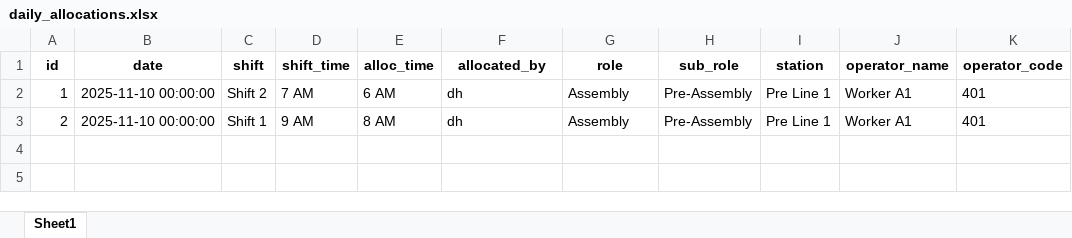
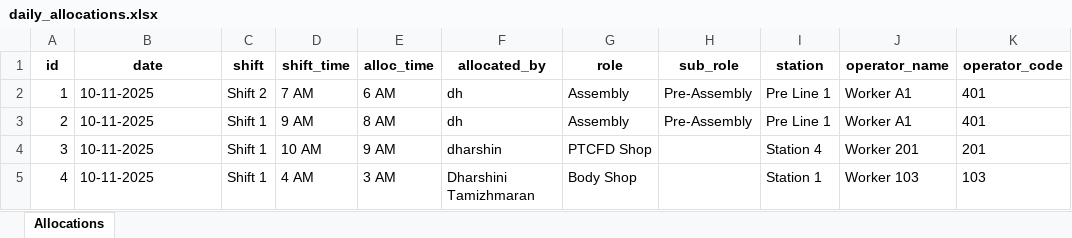
Before and after one commit to Dharshini87/Shift_Allocation_System-, an Excel workbook: downloads/daily_allocations.xlsx, sheet Allocations, drawn as a sheet; values as stored, in another font and other column widths than the file's, no borders; the diff names each change by its address in the sheet, - before the commit and + after, or states it on an @@ line.

```diff
--- a/downloads/daily_allocations.xlsx (sheet Allocations)
+++ b/downloads/daily_allocations.xlsx (sheet Allocations)
-sheet tab: Sheet1
+sheet tab: Allocations
-B2:B3 (date): 2025-11-10 00:00:00
+B2:B3 (date): 10-11-2025
+row 4: 3 | 10-11-2025 | Shift 1 | 10 AM | 9 AM | dharshin | PTCFD Shop |  | Station 4 | Worker 201 | 201
+row 5: 4 | 10-11-2025 | Shift 1 | 4 AM | 3 AM | Dharshini Tamizhmaran | Body Shop |  | Station 1 | Worker 103 | 103
```
Also changed, not shown: 2 other files.
